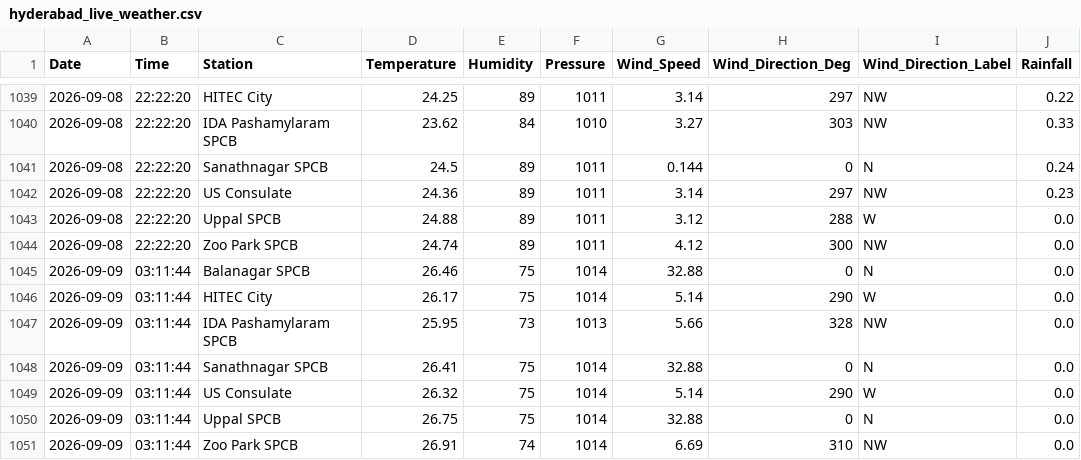
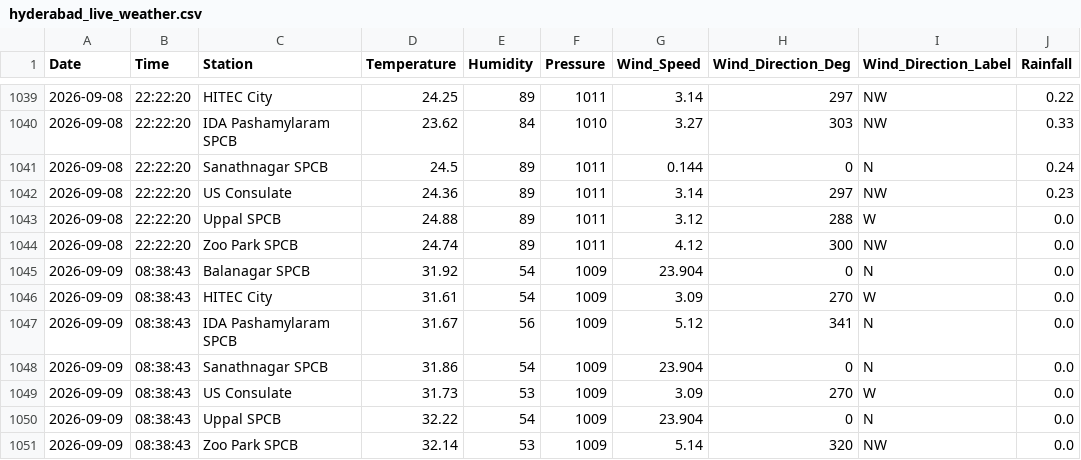
Before and after one commit to Rohan0639/aqi-prediction-ml, a CSV file: api/data/hyderabad_live_weather.csv, drawn as a sheet; only a part is shown, gaps mark what is left out.

```diff
--- a/api/data/hyderabad_live_weather.csv
+++ b/api/data/hyderabad_live_weather.csv
@@ -1044,8 +1044,8 @@ Date,Time,Station,Temperature,Humidity,Pressure,Wind_Speed,Wind_Direction_Deg,Wi
 2026-09-08,22:22:20,Zoo Park SPCB,24.74,89,1011,4.12,300,NW,0.0
-2026-09-09,03:11:44,Balanagar SPCB,26.46,75,1014,32.88,0,N,0.0
-2026-09-09,03:11:44,HITEC City,26.17,75,1014,5.14,290,W,0.0
-2026-09-09,03:11:44,IDA Pashamylaram SPCB,25.95,73,1013,5.66,328,NW,0.0
-2026-09-09,03:11:44,Sanathnagar SPCB,26.41,75,1014,32.88,0,N,0.0
-2026-09-09,03:11:44,US Consulate,26.32,75,1014,5.14,290,W,0.0
-2026-09-09,03:11:44,Uppal SPCB,26.75,75,1014,32.88,0,N,0.0
-2026-09-09,03:11:44,Zoo Park SPCB,26.91,74,1014,6.69,310,NW,0.0
+2026-09-09,08:38:43,Balanagar SPCB,31.92,54,1009,23.904,0,N,0.0
+2026-09-09,08:38:43,HITEC City,31.61,54,1009,3.09,270,W,0.0
+2026-09-09,08:38:43,IDA Pashamylaram SPCB,31.67,56,1009,5.12,341,N,0.0
+2026-09-09,08:38:43,Sanathnagar SPCB,31.86,54,1009,23.904,0,N,0.0
+2026-09-09,08:38:43,US Consulate,31.73,53,1009,3.09,270,W,0.0
+2026-09-09,08:38:43,Uppal SPCB,32.22,54,1009,23.904,0,N,0.0
+2026-09-09,08:38:43,Zoo Park SPCB,32.14,53,1009,5.14,320,NW,0.0
```
Also changed, not shown: api/data/live_aqi_dataset.csv.
